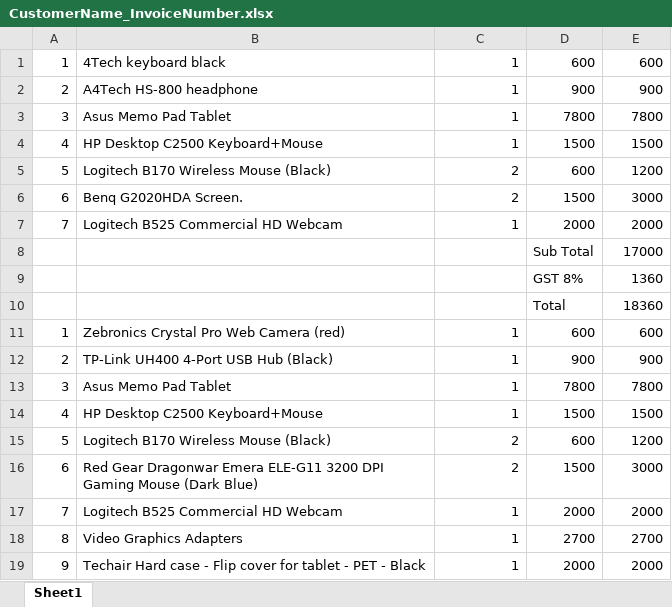
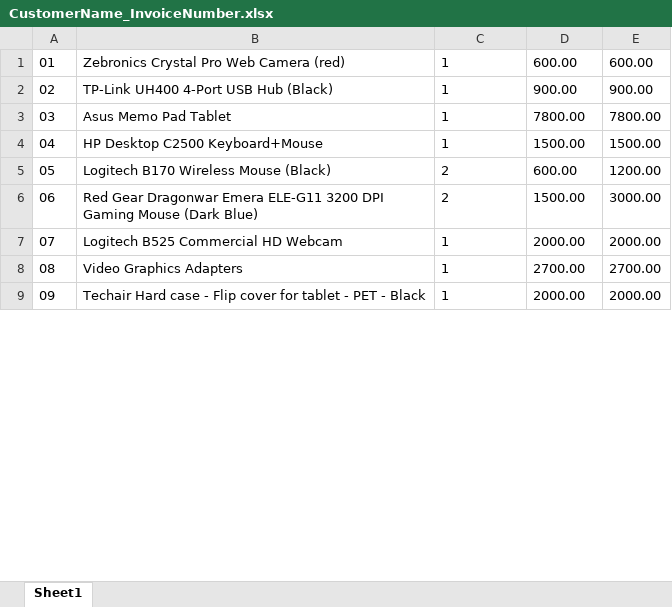
Before and after one commit to circlelights/uiinvoicescraping, an Excel workbook: Invoice Scraping/CustomerName_InvoiceNumber.xlsx, sheet Sheet1, drawn as a sheet; only a part is shown; values as stored, in another font and other column widths than the file's, no borders; removed rows and columns are numbered as before the commit, all else as after; the diff covers the shown part only; the diff names each change by its address in the sheet, - before the commit and + after, or states it on an @@ line.

Commit message:
Added PDFExtract to potentially extract data from 2nd page of PDF

```diff
--- a/Invoice Scraping/CustomerName_InvoiceNumber.xlsx (sheet Sheet1)
+++ b/Invoice Scraping/CustomerName_InvoiceNumber.xlsx (sheet Sheet1)
-row 1: 1 | 4Tech keyboard black | 1 | 600 | 600
-row 2: 2 | A4Tech HS-800 headphone | 1 | 900 | 900
-row 3: 3 | Asus Memo Pad Tablet | 1 | 7800 | 7800
-row 4: 4 | HP Desktop C2500 Keyboard+Mouse | 1 | 1500 | 1500
-row 5: 5 | Logitech B170 Wireless Mouse (Black) | 2 | 600 | 1200
-row 6: 6 | Benq G2020HDA Screen. | 2 | 1500 | 3000
-row 7: 7 | Logitech B525 Commercial HD Webcam | 1 | 2000 | 2000
-row 8:  |  |  | Sub Total | 17000
-row 9:  |  |  | GST 8% | 1360
-row 10:  |  |  | Total | 18360
@@ column A renumbered between rows 1 and 9 @@
-C1:C9 alignment: right
+C1:C9 alignment: left
-D1: 600
+D1: 600.00
-E1: 600
+E1: 600.00
-D2: 900
+D2: 900.00
-E2: 900
+E2: 900.00
-D3: 7800
+D3: 7800.00
-E3: 7800
+E3: 7800.00
-D4: 1500
+D4: 1500.00
-E4: 1500
+E4: 1500.00
-D5: 600
+D5: 600.00
-E5: 1200
+E5: 1200.00
-D6: 1500
+D6: 1500.00
-E6: 3000
+E6: 3000.00
-D7: 2000
+D7: 2000.00
-E7: 2000
+E7: 2000.00
-D8: 2700
+D8: 2700.00
-E8: 2700
+E8: 2700.00
-D9: 2000
+D9: 2000.00
-E9: 2000
+E9: 2000.00
```
Also changed, not shown: 5 added rows, 12 edited cells and cell formats elsewhere in this sheet, 3 other files.
